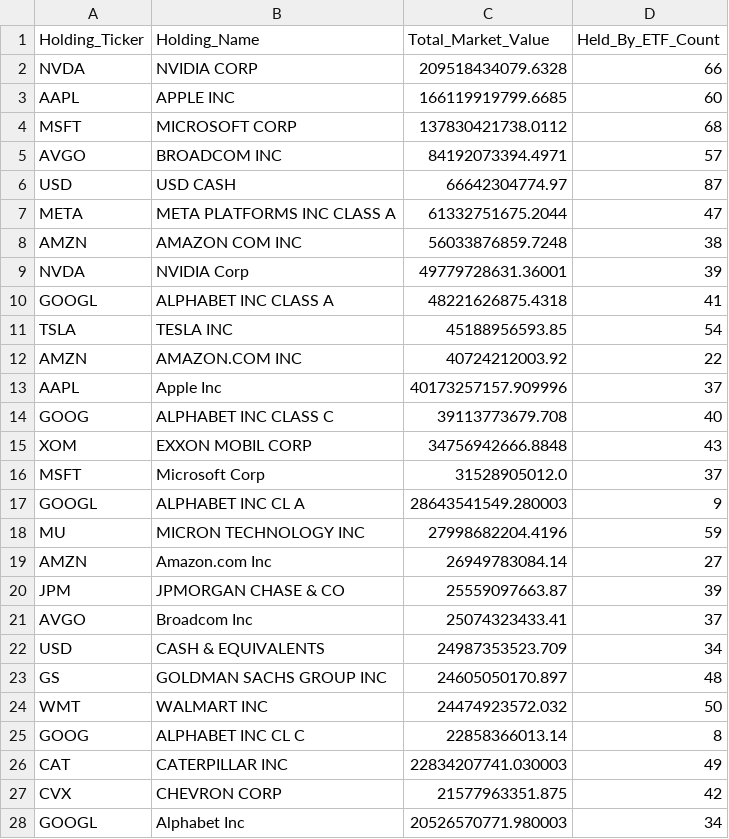
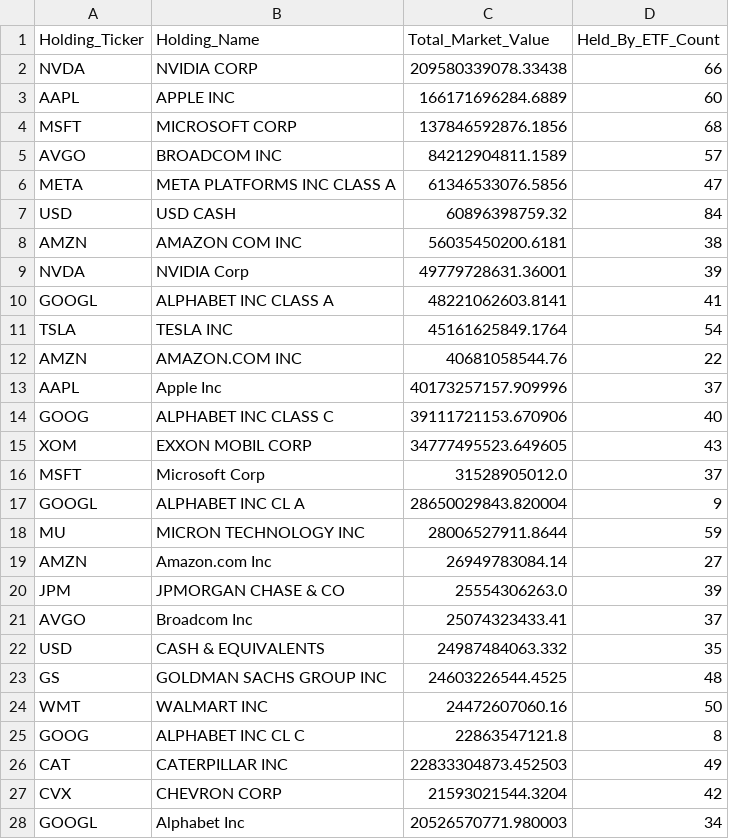
Before and after one commit to starwang3218-alt/ETF-Tracker, a CSV file: reports/Report_A_全市场重仓Top50.csv, drawn as a sheet; only a part is shown; the diff covers the shown part only.

```diff
--- a/reports/Report_A_全市场重仓Top50.csv
+++ b/reports/Report_A_全市场重仓Top50.csv
@@ -1,28 +1,28 @@
 Holding_Ticker,Holding_Name,Total_Market_Value,Held_By_ETF_Count
-NVDA,NVIDIA CORP,209518434079.6328,66
-AAPL,APPLE INC,166119919799.6685,60
-MSFT,MICROSOFT CORP,137830421738.0112,68
-AVGO,BROADCOM INC,84192073394.4971,57
-USD,USD CASH,66642304774.97,87
-META,META PLATFORMS INC CLASS A,61332751675.2044,47
-AMZN,AMAZON COM INC,56033876859.7248,38
+NVDA,NVIDIA CORP,209580339078.33438,66
+AAPL,APPLE INC,166171696284.6889,60
+MSFT,MICROSOFT CORP,137846592876.1856,68
+AVGO,BROADCOM INC,84212904811.1589,57
+META,META PLATFORMS INC CLASS A,61346533076.5856,47
+USD,USD CASH,60896398759.32,84
+AMZN,AMAZON COM INC,56035450200.6181,38
 NVDA,NVIDIA Corp,49779728631.36001,39
-GOOGL,ALPHABET INC CLASS A,48221626875.4318,41
-TSLA,TESLA INC,45188956593.85,54
-AMZN,AMAZON.COM INC,40724212003.92,22
+GOOGL,ALPHABET INC CLASS A,48221062603.8141,41
+TSLA,TESLA INC,45161625849.1764,54
+AMZN,AMAZON.COM INC,40681058544.76,22
 AAPL,Apple Inc,40173257157.909996,37
-GOOG,ALPHABET INC CLASS C,39113773679.708,40
-XOM,EXXON MOBIL CORP,34756942666.8848,43
+GOOG,ALPHABET INC CLASS C,39111721153.670906,40
+XOM,EXXON MOBIL CORP,34777495523.649605,43
 MSFT,Microsoft Corp,31528905012.0,37
-GOOGL,ALPHABET INC CL A,28643541549.280003,9
-MU,MICRON TECHNOLOGY INC,27998682204.4196,59
+GOOGL,ALPHABET INC CL A,28650029843.820004,9
+MU,MICRON TECHNOLOGY INC,28006527911.8644,59
 AMZN,Amazon.com Inc,26949783084.14,27
-JPM,JPMORGAN CHASE & CO,25559097663.87,39
+JPM,JPMORGAN CHASE & CO,25554306263.0,39
 AVGO,Broadcom Inc,25074323433.41,37
-USD,CASH & EQUIVALENTS,24987353523.709,34
-GS,GOLDMAN SACHS GROUP INC,24605050170.897,48
-WMT,WALMART INC,24474923572.032,50
-GOOG,ALPHABET INC CL C,22858366013.14,8
-CAT,CATERPILLAR INC,22834207741.030003,49
-CVX,CHEVRON CORP,21577963351.875,42
+USD,CASH & EQUIVALENTS,24987484063.332,35
+GS,GOLDMAN SACHS GROUP INC,24603226544.4525,48
+WMT,WALMART INC,24472607060.16,50
+GOOG,ALPHABET INC CL C,22863547121.8,8
+CAT,CATERPILLAR INC,22833304873.452503,49
+CVX,CHEVRON CORP,21593021544.3204,42
 GOOGL,Alphabet Inc,20526570771.980003,34
```
Also changed, not shown: 17 edited cells elsewhere in this file, data/data_freshness_report.csv, data/market_price_20260421.csv, 5 other files.
